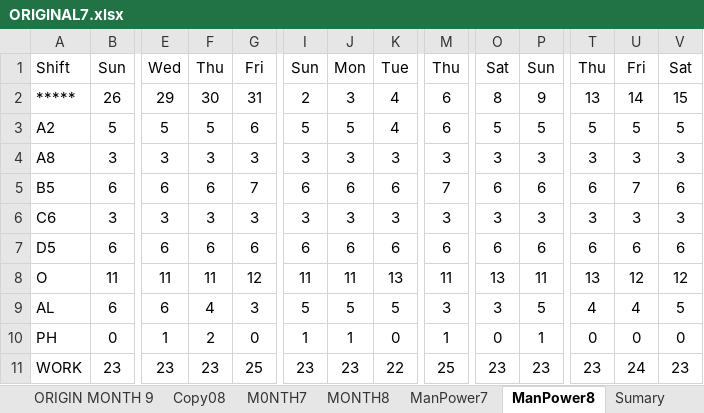
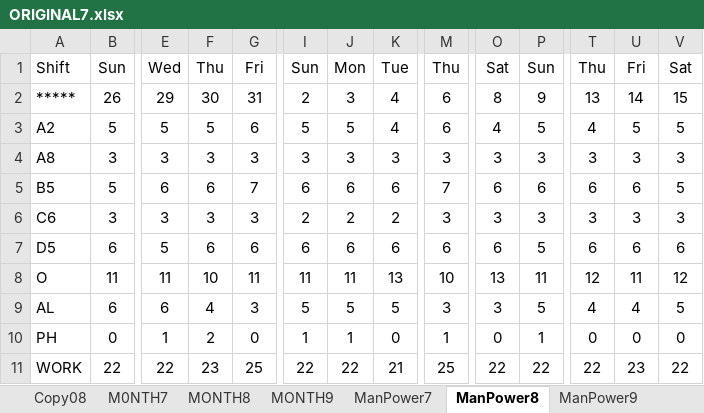
Before and after one commit to Chats-club/roter-ga, an Excel workbook: uploads/ORIGINAL7.xlsx, sheet ManPower8, drawn as a sheet; only a part is shown, gaps mark what is left out; values as stored, in another font and other column widths than the file's, no borders; charts and pictures not drawn; the diff covers the shown part only; the diff names each change by its address in the sheet, - before the commit and + after, or states it on an @@ line.

```diff
--- a/uploads/ORIGINAL7.xlsx (sheet ManPower8)
+++ b/uploads/ORIGINAL7.xlsx (sheet ManPower8)
+sheet tab: MONTH9
+sheet tab: ManPower9
-O3: 5
+O3: 4
-T3: 5
+T3: 4
-B5: 6
+B5: 5
-U5: 7
+U5: 6
-V5: 6
+V5: 5
-I6: 3
+I6: 2
-J6: 3
+J6: 2
-K6: 3
+K6: 2
-E7: 6
+E7: 5
-P7: 6
+P7: 5
-F8: 11
+F8: 10
-G8: 12
+G8: 11
-M8: 11
+M8: 10
-T8: 13
+T8: 12
-U8: 12
+U8: 11
-B11: 23
+B11: 22
-E11: 23
+E11: 22
-I11: 23
+I11: 22
-J11: 23
+J11: 22
-K11: 22
+K11: 21
-O11: 23
+O11: 22
-P11: 23
+P11: 22
-T11: 23
+T11: 22
-U11: 24
+U11: 23
-V11: 23
+V11: 22
```
Also changed, not shown: 6 edited cells elsewhere in this sheet, sheet ORIGIN MONTH 9, sheet ORIGIN MONTH 8, sheet MONTH8, other sheet tabs, formulas that keep their value, charts or pictures, 6 other files.
